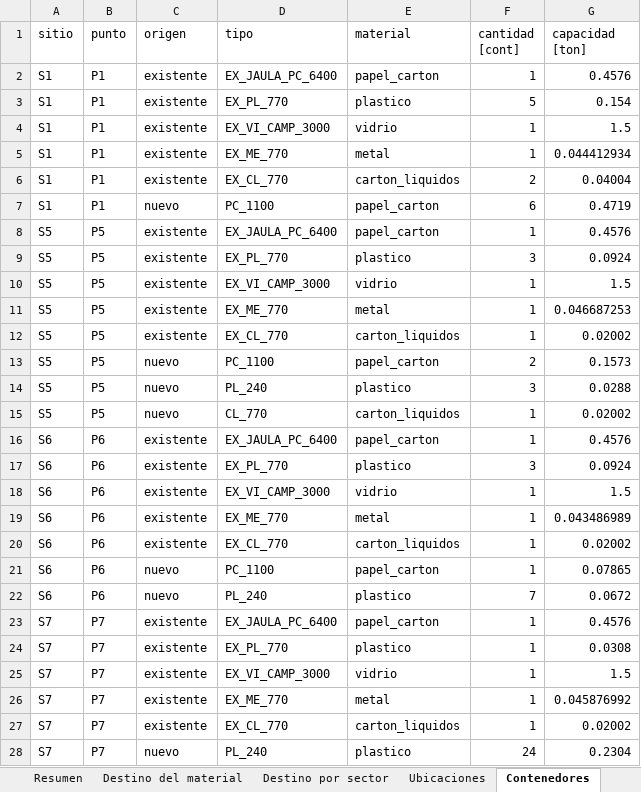
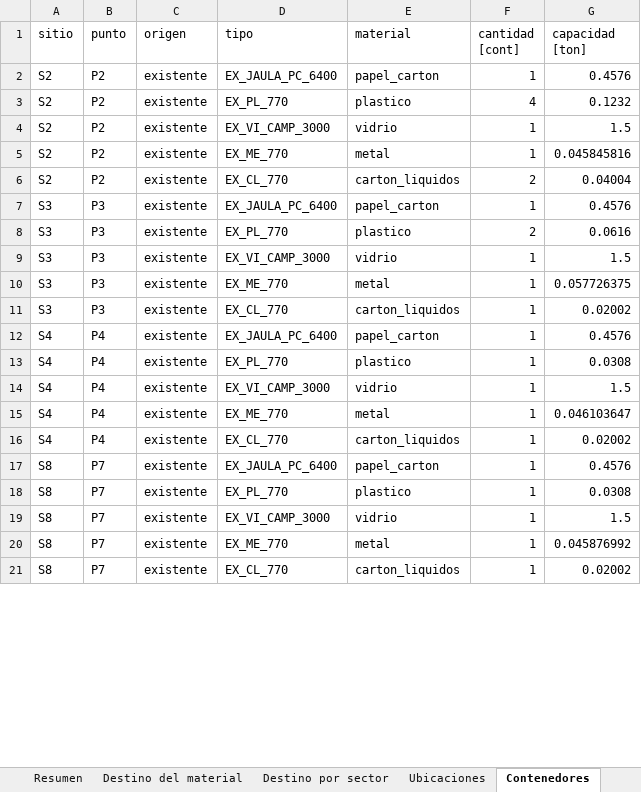
Before and after one commit to matidv-eng/Proyecto-Opti, an Excel workbook: E3_para_correr/Análisis de Excels/resultados.xlsx, sheet Contenedores, drawn as a sheet; only a part is shown; values as stored, in another font and other column widths than the file's, no borders; removed rows and columns are numbered as before the commit, all else as after; the diff covers the shown part only; the diff names each change by its address in the sheet, - before the commit and + after, or states it on an @@ line.

```diff
--- a/E3_para_correr/Análisis de Excels/resultados.xlsx (sheet Contenedores)
+++ b/E3_para_correr/Análisis de Excels/resultados.xlsx (sheet Contenedores)
-A2 (sitio): S1
+A2 (sitio): S2
-B2 (punto): P1
+B2 (punto): P2
-row 3: S1 | P1 | existente | EX_PL_770 | plastico | 5 | 0.154
+row 3: S2 | P2 | existente | EX_PL_770 | plastico | 4 | 0.1232
-A4:A6 (sitio): S1
+A4:A6 (sitio): S2
-B4:B6 (punto): P1
+B4:B6 (punto): P2
-G5 (capacidad [ton]): 0.044412934
+G5 (capacidad [ton]): 0.045845816
-row 7: S1 | P1 | nuevo | PC_1100 | papel_carton | 6 | 0.4719
-A7 (sitio): S5
+A7 (sitio): S3
-B7 (punto): P5
+B7 (punto): P3
-row 9: S5 | P5 | existente | EX_PL_770 | plastico | 3 | 0.0924
+row 8: S3 | P3 | existente | EX_PL_770 | plastico | 2 | 0.0616
-A9:A11 (sitio): S5
+A9:A11 (sitio): S3
-B9:B11 (punto): P5
+B9:B11 (punto): P3
-G10 (capacidad [ton]): 0.046687253
+G10 (capacidad [ton]): 0.057726375
-row 13: S5 | P5 | nuevo | PC_1100 | papel_carton | 2 | 0.1573
-row 14: S5 | P5 | nuevo | PL_240 | plastico | 3 | 0.0288
-row 15: S5 | P5 | nuevo | CL_770 | carton_liquidos | 1 | 0.02002
-A12 (sitio): S6
+A12 (sitio): S4
-B12 (punto): P6
+B12 (punto): P4
-row 17: S6 | P6 | existente | EX_PL_770 | plastico | 3 | 0.0924
+row 13: S4 | P4 | existente | EX_PL_770 | plastico | 1 | 0.0308
-A14:A16 (sitio): S6
+A14:A16 (sitio): S4
-B14:B16 (punto): P6
+B14:B16 (punto): P4
-G15 (capacidad [ton]): 0.043486989
+G15 (capacidad [ton]): 0.046103647
-row 21: S6 | P6 | nuevo | PC_1100 | papel_carton | 1 | 0.07865
-row 22: S6 | P6 | nuevo | PL_240 | plastico | 7 | 0.0672
-A17:A21 (sitio): S7
+A17:A21 (sitio): S8
-row 28: S7 | P7 | nuevo | PL_240 | plastico | 24 | 0.2304
```
Also changed, not shown: 3 added rows, 8 removed rows and 27 edited cells elsewhere in this sheet, sheet Reporte por Semana, sheet Recolectado, sheet Destino por sector, sheet Paradas por Punto, sheet Recorridos por Semana, sheet Destino del material, 3 more sheets, E3_para_correr/Instancias Excel/instancia_E4.xlsx, 1 other file.
